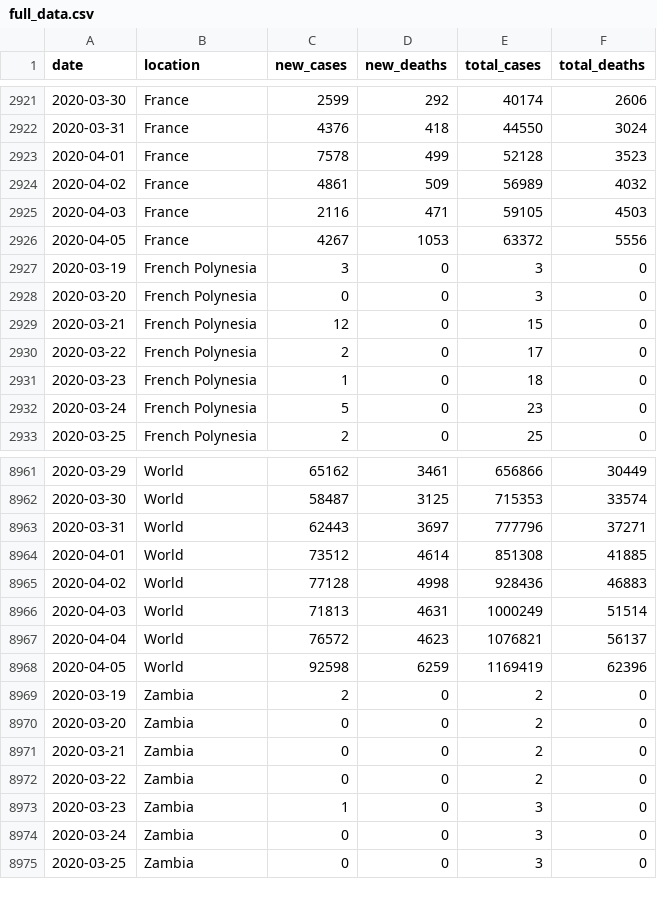
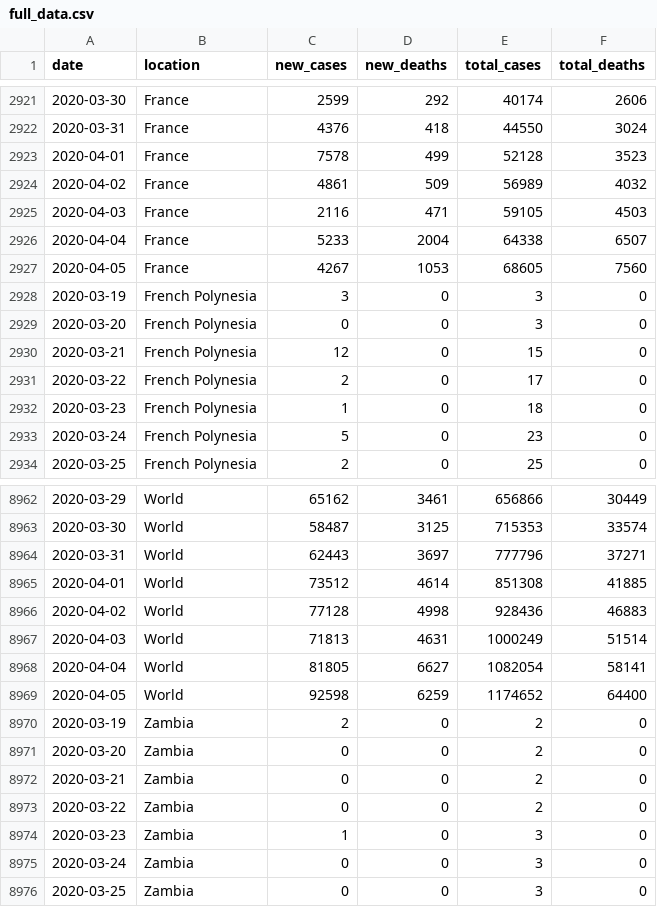
Before and after one commit to dk5ee/coronadata, a CSV file: ecdc/full_data.csv, drawn as a sheet; only a part is shown, gaps mark what is left out.

```diff
--- a/ecdc/full_data.csv
+++ b/ecdc/full_data.csv
@@ -2925,3 +2925,4 @@ date,location,new_cases,new_deaths,total_cases,total_deaths
 2020-04-03,France,2116,471,59105,4503
-2020-04-05,France,4267,1053,63372,5556
+2020-04-04,France,5233,2004,64338,6507
+2020-04-05,France,4267,1053,68605,7560
 2020-03-19,French Polynesia,3,0,3,0
@@ -8966,4 +8967,4 @@ date,location,new_cases,new_deaths,total_cases,total_deaths
 2020-04-03,World,71813,4631,1000249,51514
-2020-04-04,World,76572,4623,1076821,56137
-2020-04-05,World,92598,6259,1169419,62396
+2020-04-04,World,81805,6627,1082054,58141
+2020-04-05,World,92598,6259,1174652,64400
 2020-03-19,Zambia,2,0,2,0
```
Also changed, not shown: ecdc/new_cases.csv, ecdc/new_deaths.csv, 2 other files.
